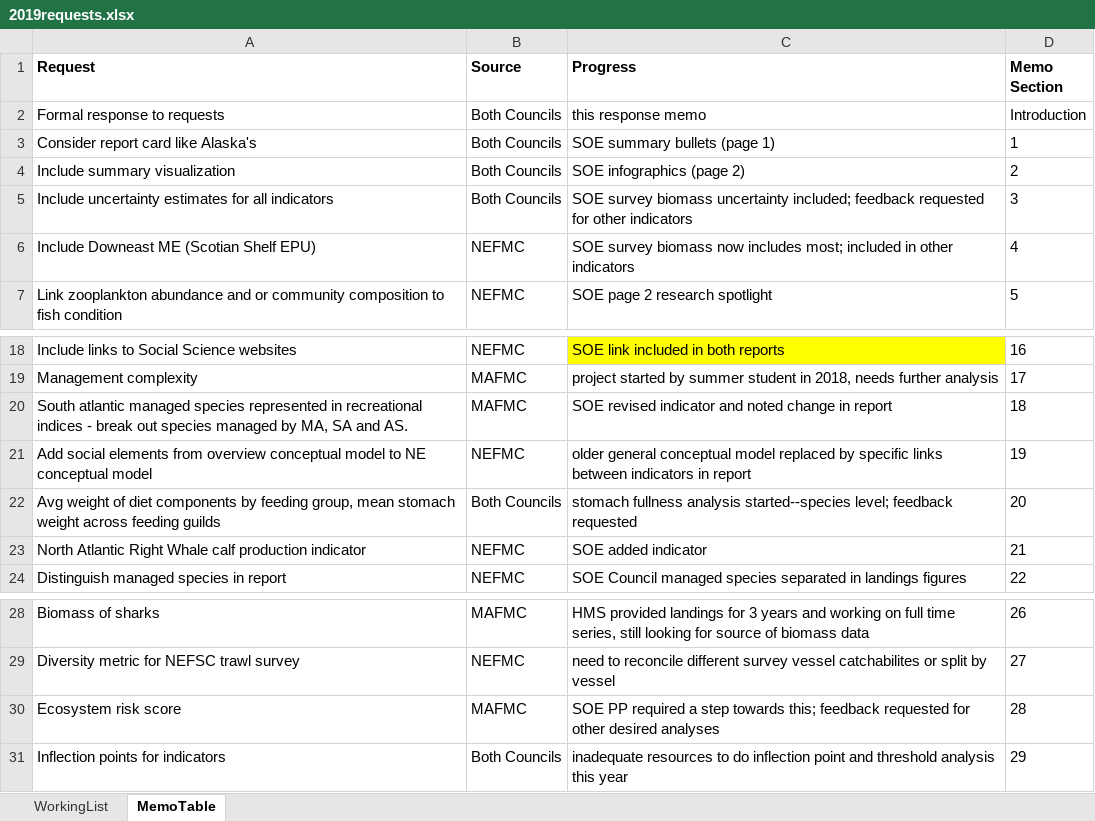
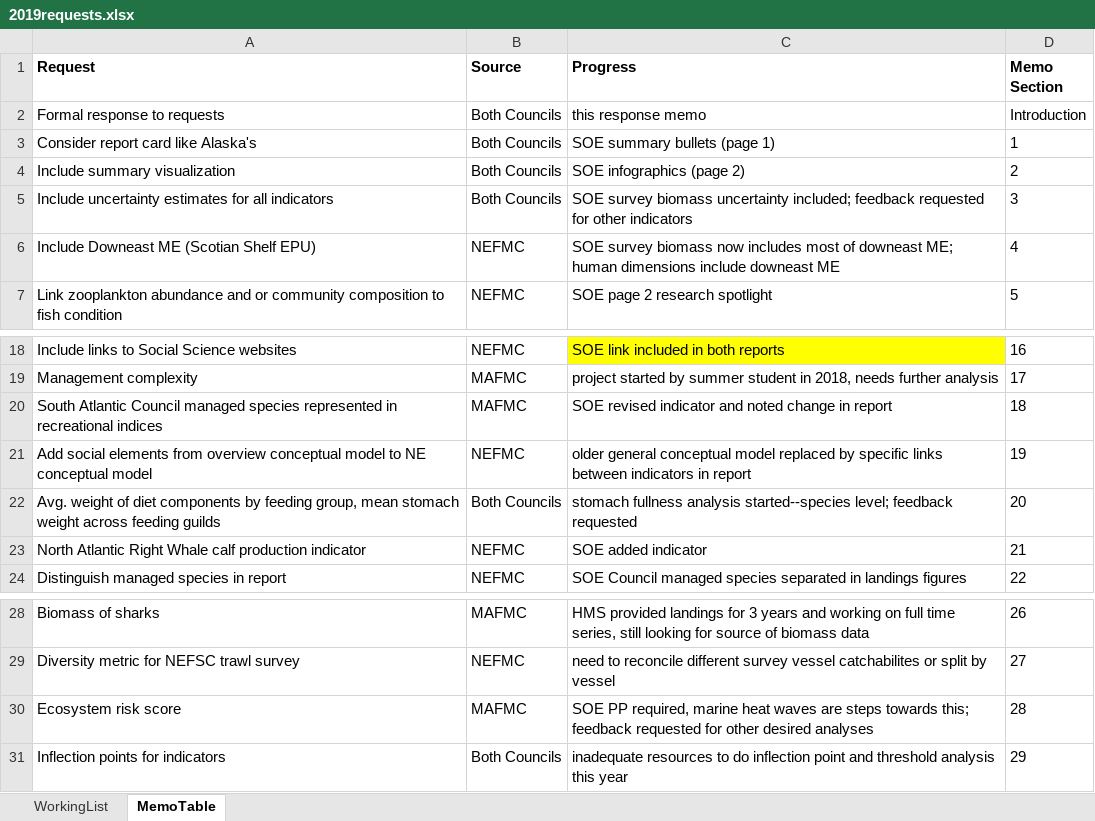
Before and after one commit to NOAA-EDAB/memos, an Excel workbook: SOE-response-memo/2019requests.xlsx, sheet MemoTable, drawn as a sheet; only a part is shown, gaps mark what is left out; values as stored, in another font and other column widths than the file's, no borders; charts and pictures not drawn; the diff names each change by its address in the sheet, - before the commit and + after, or states it on an @@ line.

Commit message:
add marine heat waves and Kim's edits

```diff
--- a/SOE-response-memo/2019requests.xlsx (sheet MemoTable)
+++ b/SOE-response-memo/2019requests.xlsx (sheet MemoTable)
-C6 (Progress): …now includes most; included in other indicators
+C6 (Progress): …now includes most of downeast ME; human dimensions include downeast ME
-A20 (Request): South atlantic managed species represented in recreational indices - break out species managed by MA, SA and AS.
+A20 (Request): South Atlantic Council managed species represented in recreational indices
-A22 (Request): Avg weight of…
+A22 (Request): Avg. weight of…
-C30 (Progress): SOE PP required a step towards this;…
+C30 (Progress): SOE PP required, marine heat waves are steps towards this;…
```
Also changed, not shown: 3 other files.
